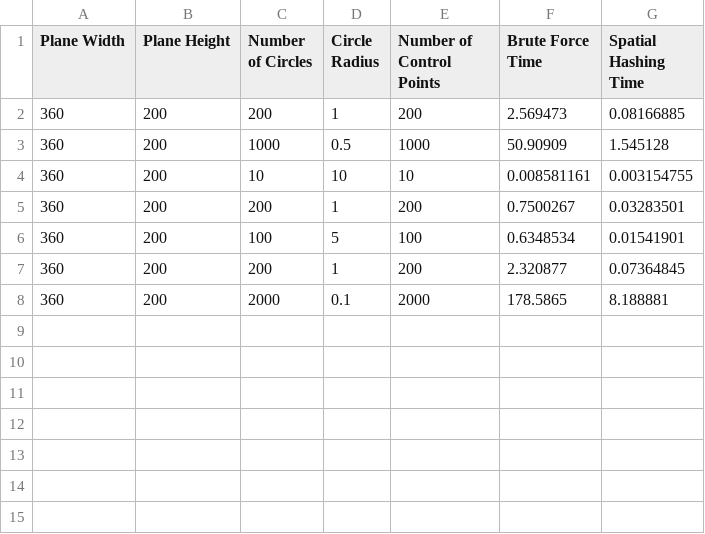
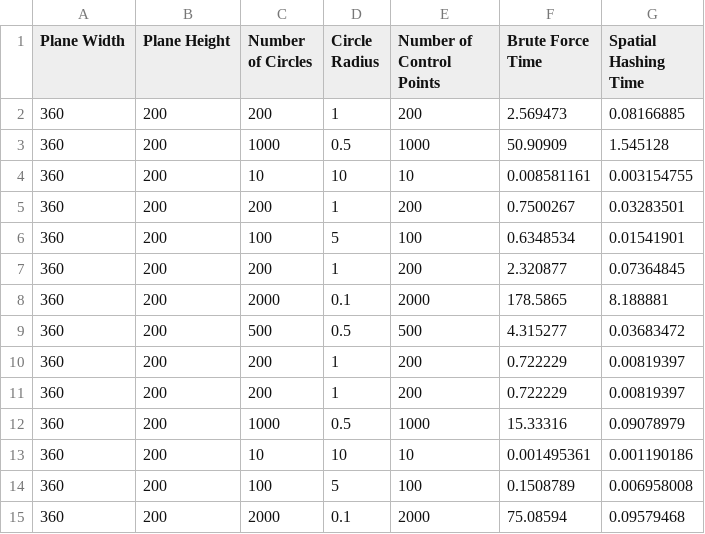
Before and after one commit to Guglis02/ImplementacoesCGA, a CSV file: Trabalho2/Spatial Hashing/Assets/Data/data.csv, drawn as a sheet.

```diff
--- a/Trabalho2/Spatial Hashing/Assets/Data/data.csv
+++ b/Trabalho2/Spatial Hashing/Assets/Data/data.csv
@@ -8 +8,8 @@ Plane Width,Plane Height,Number of Circles,Circle Radius,Number of Control Point
 360,200,2000,0.1,2000,178.5865,8.188881
+360,200,500,0.5,500,4.315277,0.03683472
+360,200,200,1,200,0.722229,0.00819397
+360,200,200,1,200,0.722229,0.00819397
+360,200,1000,0.5,1000,15.33316,0.09078979
+360,200,10,10,10,0.001495361,0.001190186
+360,200,100,5,100,0.1508789,0.006958008
+360,200,2000,0.1,2000,75.08594,0.09579468
```
Also changed, not shown: 3 other files.
